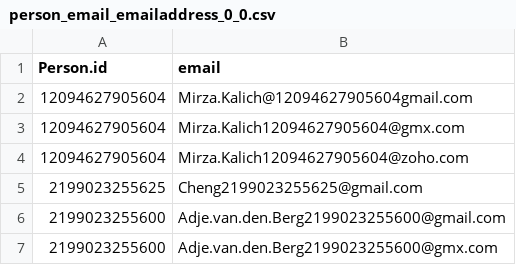
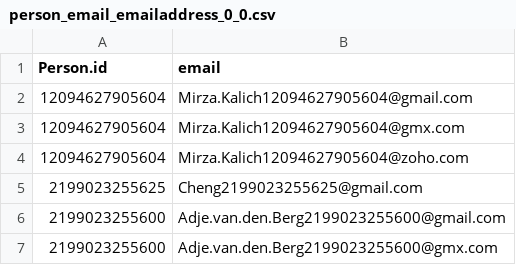
Before and after one commit to banzaiiiiii/dbprak_sose20, a CSV file: data/person_email_emailaddress_0_0.csv, drawn as a sheet; only a part is shown.

Commit message:
add tables for person email and language

```diff
--- a/data/person_email_emailaddress_0_0.csv
+++ b/data/person_email_emailaddress_0_0.csv
@@ -1,3 +1,3 @@
 Person.id|email
-12094627905604|Mirza.Kalich@12094627905604gmail.com
+12094627905604|Mirza.Kalich12094627905604@gmail.com
 12094627905604|Mirza.Kalich12094627905604@gmx.com
```
Also changed, not shown: 2 other files.
